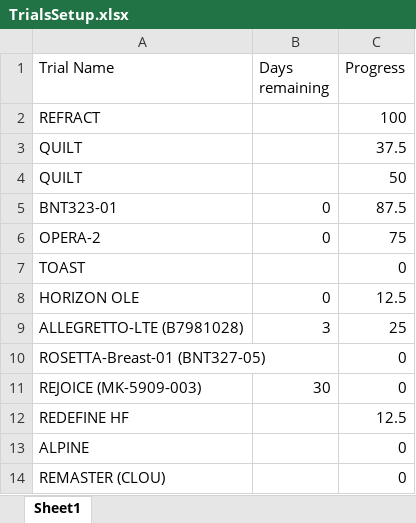
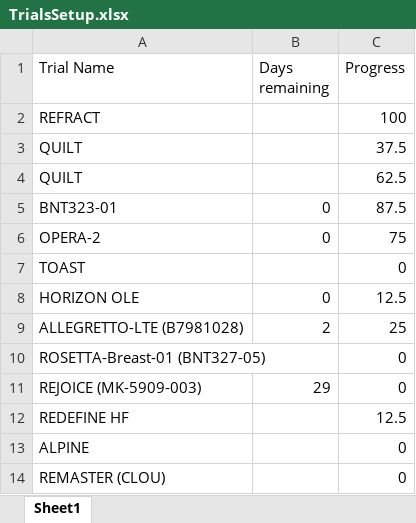
Before and after one commit to bellahomeschooljr-debug/clinicaltrials-portal, an Excel workbook: TrialsSetup.xlsx, sheet Sheet1, drawn as a sheet; values as stored, in another font and other column widths than the file's, no borders; table styles not drawn; the diff names each change by its address in the sheet, - before the commit and + after, or states it on an @@ line.

Commit message:
Update TrialsSetup 2026-01-21 12:00

```diff
--- a/TrialsSetup.xlsx (sheet Sheet1)
+++ b/TrialsSetup.xlsx (sheet Sheet1)
-C4 (Progress): 50
+C4 (Progress): 62.5
-B9 (Days remaining): 3
+B9 (Days remaining): 2
-B11 (Days remaining): 30
+B11 (Days remaining): 29
```
